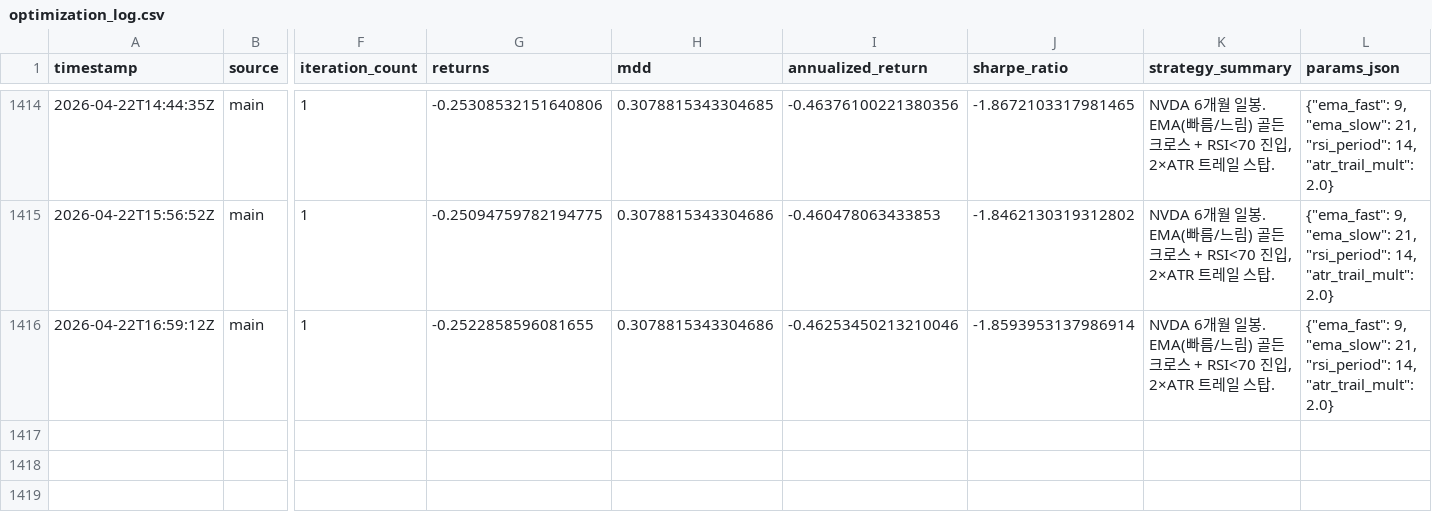
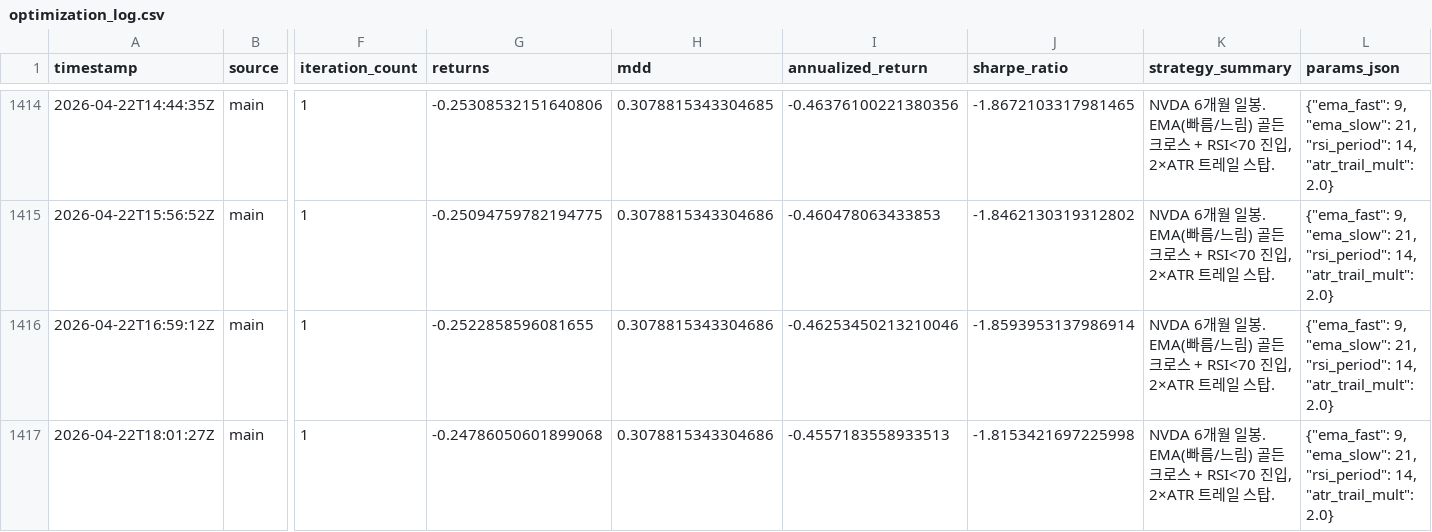
Before and after one commit to seokjun0319/QuantLabs, a CSV file: data/optimization_log.csv, drawn as a sheet; only a part is shown, gaps mark what is left out; rows hold the shown columns only; the diff names each change by its address in the sheet, - before the commit and + after, or states it on an @@ line.

```diff
--- a/data/optimization_log.csv
+++ b/data/optimization_log.csv
+row 1417: 2026-04-22T18:01:27Z | main | 1 | -0.24786050601899068 | 0.3078815343304686 | -0.4557183558933513 | -1.8153421697225998 | NVDA 6개월 일봉. EMA(빠름/느림) 골든크로스 + RSI<70 진입, 2×ATR 트레일 스탑. | {"ema_fast": 9, "ema_slow": 21, "rsi_period": 14, "atr_trail_mult": 2.0}
```
Also changed, not shown: 1 other file.
